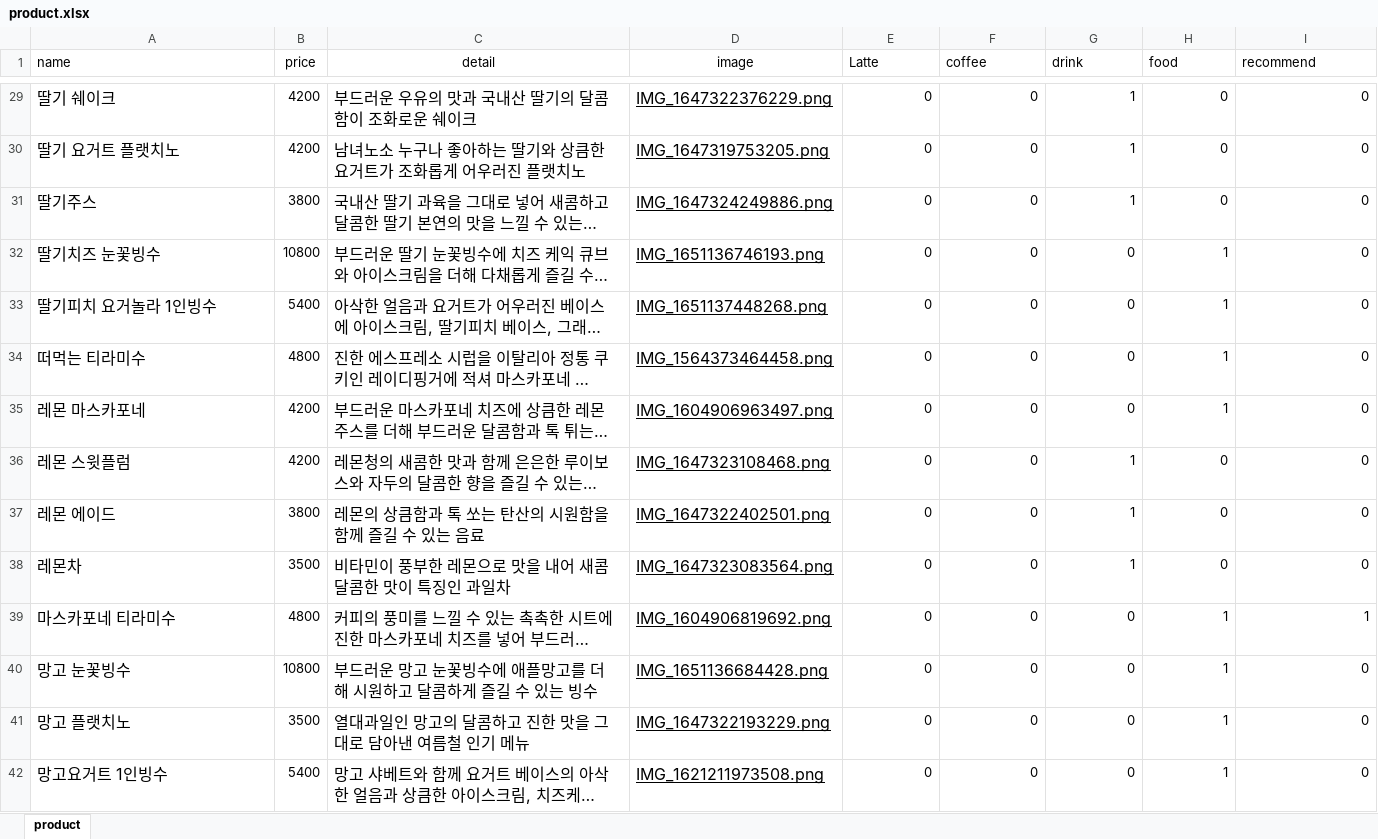
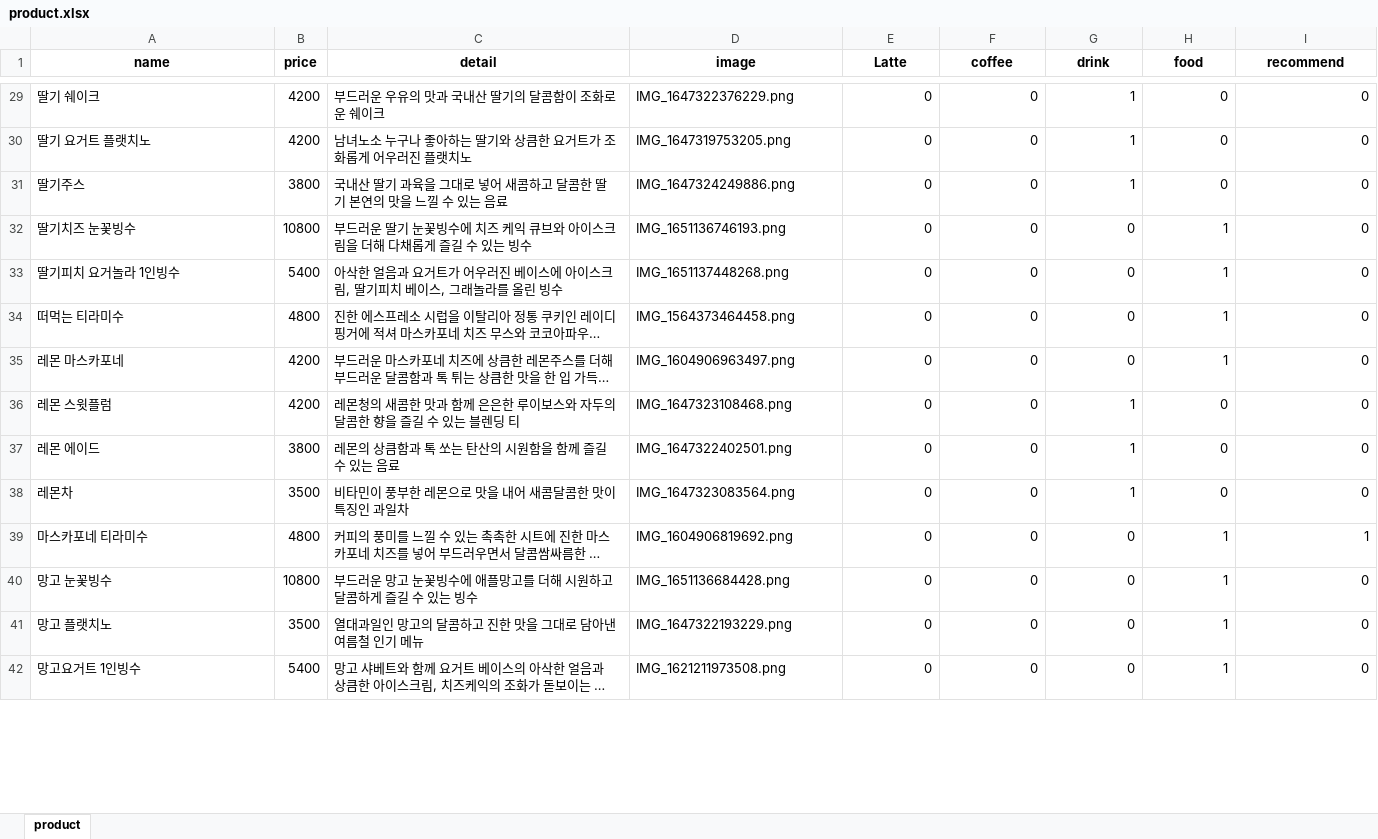
Before and after one commit to RockhoRockho/Chatbot_FG, an Excel workbook: product.xlsx, sheet product, drawn as a sheet; only a part is shown, gaps mark what is left out; long unchanged cells end in …; values as stored, in another font and other column widths than the file's, no borders; the diff covers the shown part only; the diff names each change by its address in the sheet, - before the commit and + after, or states it on an @@ line.

```diff
--- a/product.xlsx (sheet product)
+++ b/product.xlsx (sheet product)
-A1:I1 bold: off
+A1:I1 bold: on
-A1 alignment: left
+A1 alignment: center
-E1:I1 alignment: left
+E1:I1 alignment: center
@@ A29:A42 text size: smaller @@
@@ C29:D42 text size: smaller @@
-D29:D42 underline: on
+D29:D42 underline: off
```
Also changed, not shown: 1 removed row, 8 edited cells and cell formats elsewhere in this sheet, 4 other files.
